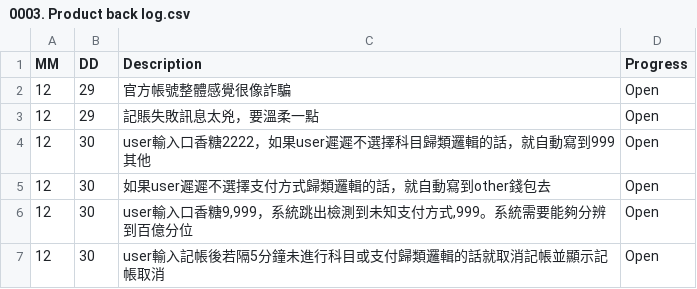
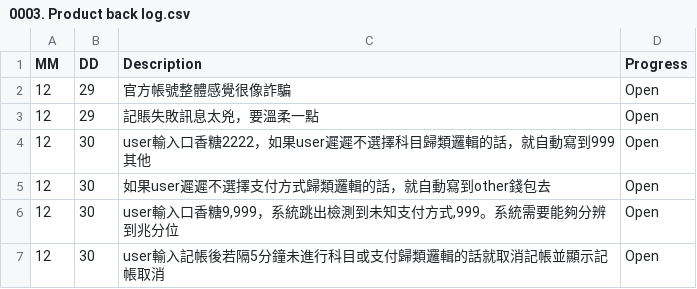
Before and after one commit to AustinLiao69/Project-LCAS-Sandbox, a CSV file: 00. Master_Project document/0003. Product back log.csv, drawn as a sheet.

Commit message:
OK

```diff
--- a/00. Master_Project document/0003. Product back log.csv
+++ b/00. Master_Project document/0003. Product back log.csv
@@ -5,3 +5,3 @@ MM 	 DD 	 Description 	    Progress
 12	30	 如果user遲遲不選擇支付方式歸類邏輯的話，就自動寫到other錢包去	 Open
-12	30	 user輸入口香糖9,999，系統跳出檢測到未知支付方式,999。系統需要能夠分辨到百億分位	 Open
+12	30	 user輸入口香糖9,999，系統跳出檢測到未知支付方式,999。系統需要能夠分辨到兆分位	 Open
 12	30	 user輸入記帳後若隔5分鐘未進行科目或支付歸類邏輯的話就取消記帳並顯示記帳取消	 Open
```
